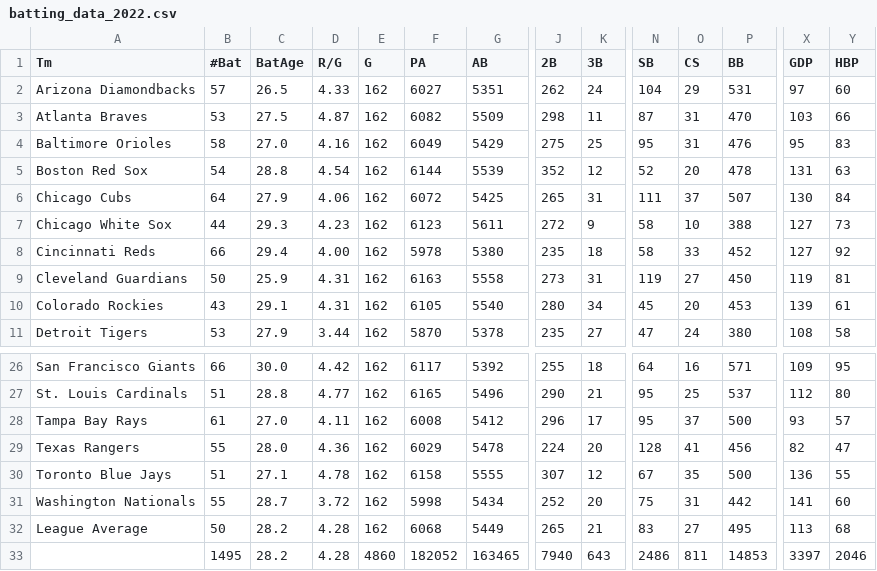
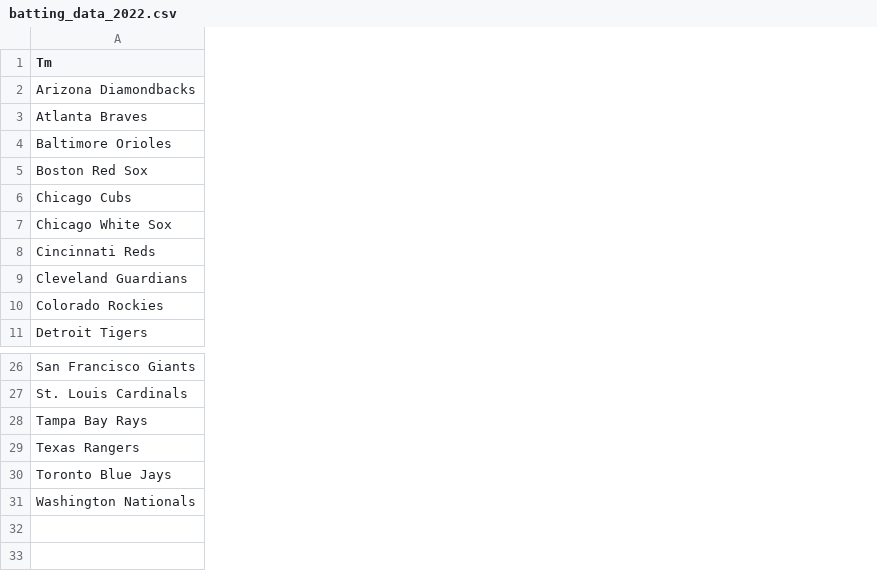
Before and after one commit to marcosfassiob/cmda3654_project, a CSV file: data/batting_data_2022.csv, drawn as a sheet; only a part is shown, gaps mark what is left out; rows hold the shown columns only; the diff covers the shown part only; the diff names each change by its address in the sheet, - before the commit and + after, or states it on an @@ line.

```diff
--- a/data/batting_data_2022.csv
+++ b/data/batting_data_2022.csv
-column B (#Bat), rows 2-11: 57 | 53 | 58 | 54 | 64 | 44 | 66 | 50 | 43 | 53; rows 26-31: 66 | 51 | 61 | 55 | 51 | 55
-column C (BatAge), rows 2-11: 26.5 | 27.5 | 27.0 | 28.8 | 27.9 | 29.3 | 29.4 | 25.9 | 29.1 | 27.9; rows 26-31: 30.0 | 28.8 | 27.0 | 28.0 | 27.1 | 28.7
-column D (R/G), rows 2-11: 4.33 | 4.87 | 4.16 | 4.54 | 4.06 | 4.23 | 4.00 | 4.31 | 4.31 | 3.44; rows 26-31: 4.42 | 4.77 | 4.11 | 4.36 | 4.78 | 3.72
-column E (G), rows 2-11: all 162; rows 26-31: all 162
-column F (PA), rows 2-11: 6027 | 6082 | 6049 | 6144 | 6072 | 6123 | 5978 | 6163 | 6105 | 5870; rows 26-31: 6117 | 6165 | 6008 | 6029 | 6158 | 5998
-column G (AB), rows 2-11: 5351 | 5509 | 5429 | 5539 | 5425 | 5611 | 5380 | 5558 | 5540 | 5378; rows 26-31: 5392 | 5496 | 5412 | 5478 | 5555 | 5434
-column J (2B), rows 2-11: 262 | 298 | 275 | 352 | 265 | 272 | 235 | 273 | 280 | 235; rows 26-31: 255 | 290 | 296 | 224 | 307 | 252
-column K (3B), rows 2-11: 24 | 11 | 25 | 12 | 31 | 9 | 18 | 31 | 34 | 27; rows 26-31: 18 | 21 | 17 | 20 | 12 | 20
-column N (SB), rows 2-11: 104 | 87 | 95 | 52 | 111 | 58 | 58 | 119 | 45 | 47; rows 26-31: 64 | 95 | 95 | 128 | 67 | 75
-column O (CS), rows 2-11: 29 | 31 | 31 | 20 | 37 | 10 | 33 | 27 | 20 | 24; rows 26-31: 16 | 25 | 37 | 41 | 35 | 31
-column P (BB), rows 2-11: 531 | 470 | 476 | 478 | 507 | 388 | 452 | 450 | 453 | 380; rows 26-31: 571 | 537 | 500 | 456 | 500 | 442
-column X (GDP), rows 2-11: 97 | 103 | 95 | 131 | 130 | 127 | 127 | 119 | 139 | 108; rows 26-31: 109 | 112 | 93 | 82 | 136 | 141
-column Y (HBP), rows 2-11: 60 | 66 | 83 | 63 | 84 | 73 | 92 | 81 | 61 | 58; rows 26-31: 95 | 80 | 57 | 47 | 55 | 60
-row 32: League Average | 50 | 28.2 | 4.28 | 162 | 6068 | 5449 | 265 | 21 | 83 | 27 | 495 | 113 | 68
-row 33:  | 1495 | 28.2 | 4.28 | 4860 | 182052 | 163465 | 7940 | 643 | 2486 | 811 | 14853 | 3397 | 2046
```
Also changed, not shown: 4 removed columns elsewhere in this file, data/pitching_data_2022.csv, 1 other file.
